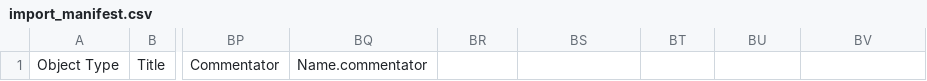
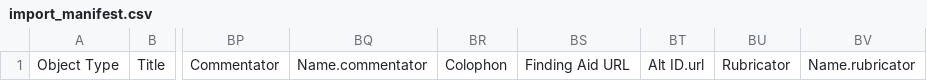
Before and after one commit to UCLALibrary/californica, a CSV file: app/assets/csv/import_manifest.csv, drawn as a sheet; only a part is shown, gaps mark what is left out; the diff names each change by its address in the sheet, - before the commit and + after, or states it on an @@ line.

Commit message:
WIP CAL-778-843-814-850_add-metadata-fields_2
Changes to be committed:
modified:   app/assets/csv/import_manifest.csv
modified:   app/assets/markdown/importer_guide.md
modified:   app/controllers/catalog_controller.rb
modified:   app/forms/hyrax/californica_collections_form.rb
modified:   app/forms/hyrax/work_form.rb
modified:   app/importers/californica_mapper.rb
modified:   app/models/solr_document.rb
modified:   app/models/ucla_metadata.rb
modified:   app/presenters/hyrax/californica_collection_presenter.rb
modified:   app/presenters/hyrax/work_presenter.rb
modified:   app/uploaders/csv_manifest_validator.rb
modified:   app/views/hyrax/base/_attribute_rows.html.erb

```diff
--- a/app/assets/csv/import_manifest.csv
+++ b/app/assets/csv/import_manifest.csv
-BR1: (empty)
+BR1: Colophon
-BS1: (empty)
+BS1: Finding Aid URL
-BT1: (empty)
+BT1: Alt ID.url
-BU1: (empty)
+BU1: Rubricator
-BV1: (empty)
+BV1: Name.rubricator
```
Also changed, not shown: 11 other files.
